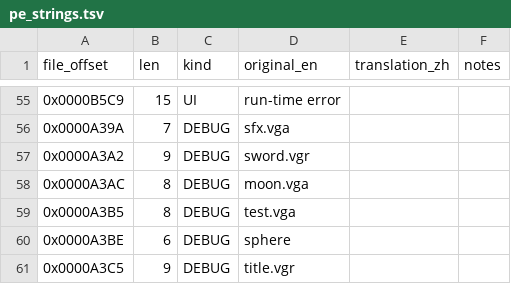
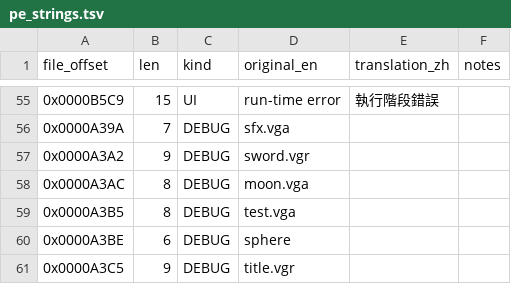
Before and after one commit to wicanr2/planets_edge_cht, a TSV file: translations/exe/pe_strings.tsv, drawn as a sheet; only a part is shown, gaps mark what is left out; the diff covers the shown part only.

```diff
--- a/translations/exe/pe_strings.tsv
+++ b/translations/exe/pe_strings.tsv
@@ -55,2 +55,2 @@ file_offset	len	kind	original_en	translation_zh	notes
-0x0000B5C9	15	UI	run-time error 		
+0x0000B5C9	15	UI	run-time error 	執行階段錯誤
 0x0000A39A	7	DEBUG	sfx.vga		
```
Also changed, not shown: 73 edited cells elsewhere in this file, translations/exe/land_strings.tsv, 1 other file.
